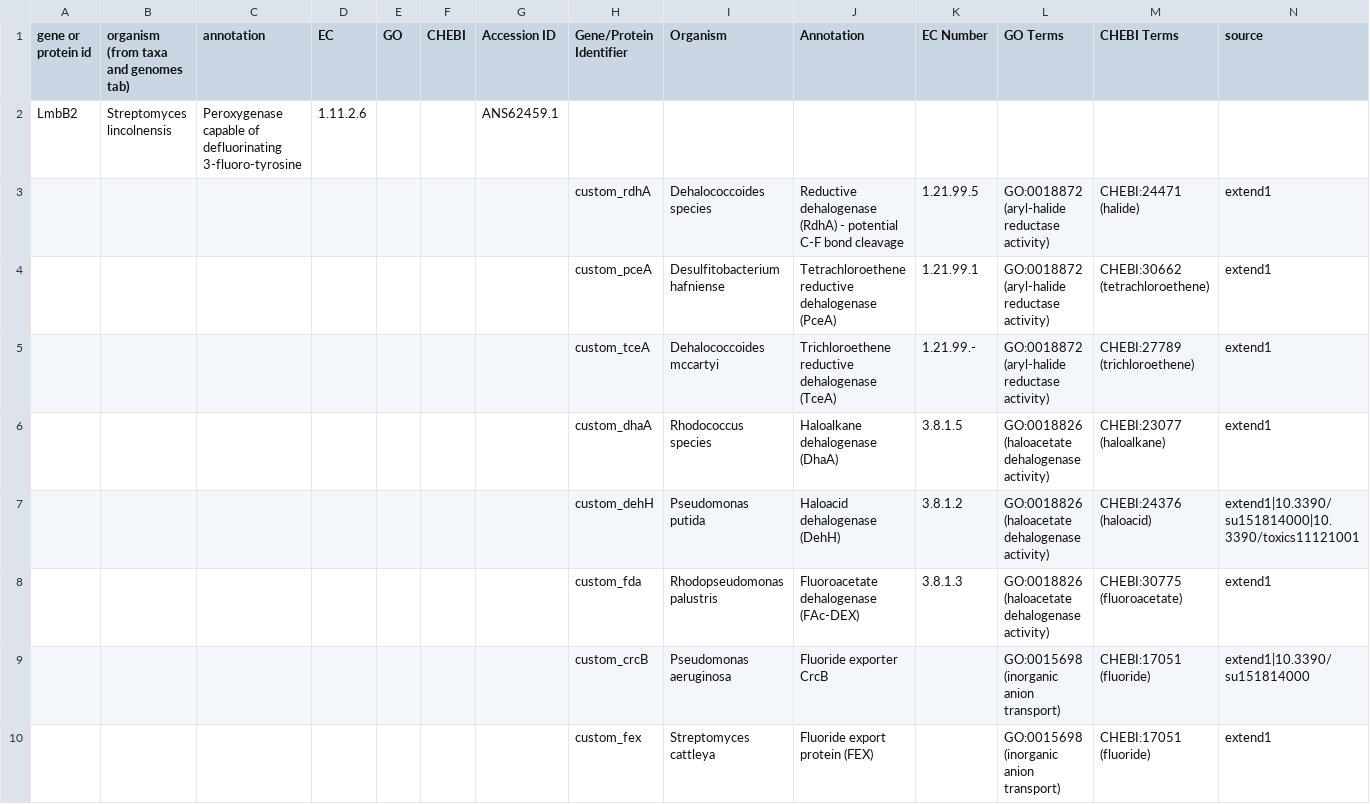
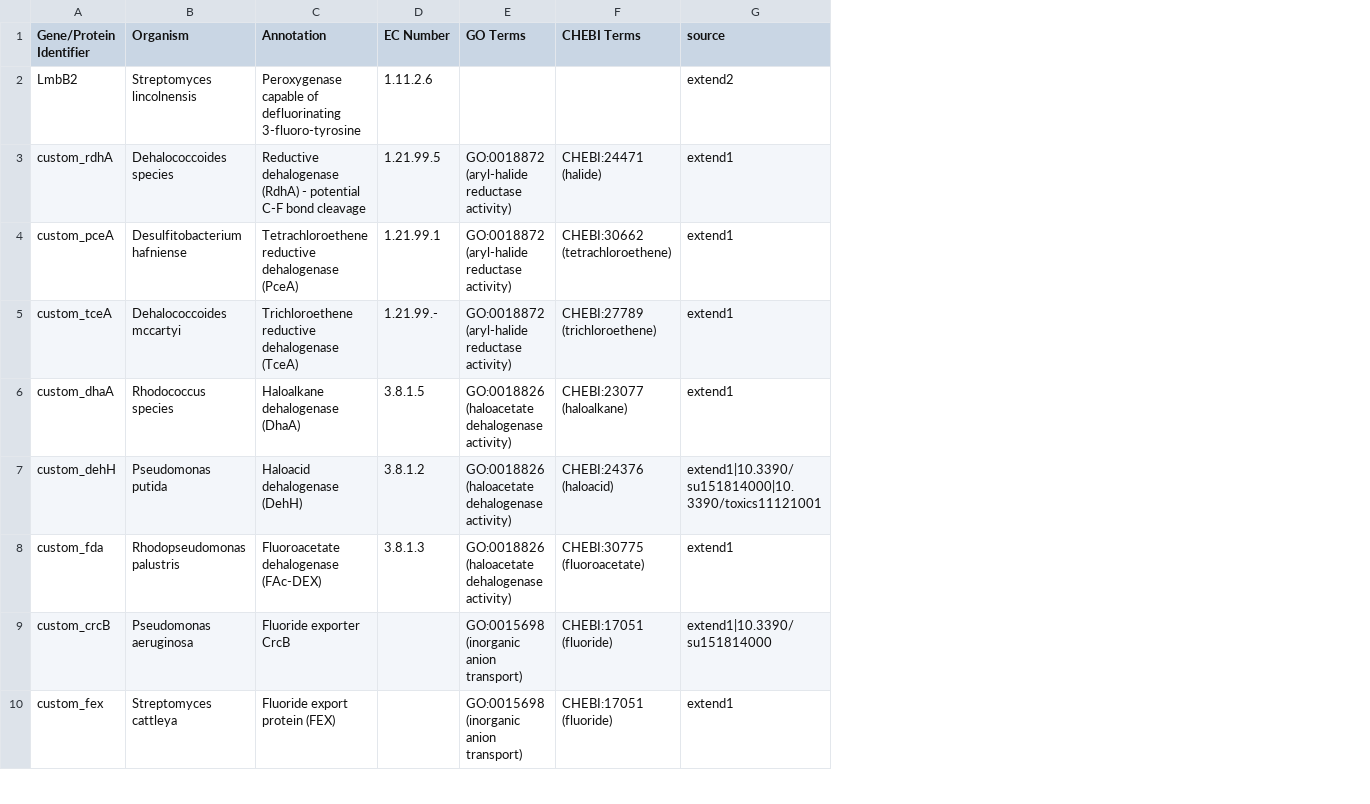
Before and after one commit to CultureBotAI/PFAS-AI, a TSV file: data/txt/sheet/PFAS_Data_for_AI_genes_and_proteins_extended.tsv, drawn as a sheet; only a part is shown; removed rows and columns are numbered as before the commit, all else as after; the diff names each change by its address in the sheet, - before the commit and + after, or states it on an @@ line.

```diff
--- a/data/txt/sheet/PFAS_Data_for_AI_genes_and_proteins_extended.tsv
+++ b/data/txt/sheet/PFAS_Data_for_AI_genes_and_proteins_extended.tsv
-column A (gene or protein id), row 2: LmbB2
-column B, rows 1-2: organism (from taxa and genomes tab) | Streptomyces lincolnensis
-column C (annotation), row 2: Peroxygenase capable of defluorinating 3-fluoro-tyrosine
-column D (EC), row 2: 1.11.2.6
-column E (GO), empty
-column F (CHEBI), empty
-column G (Accession ID), row 2: ANS62459.1
-A2 (Gene/Protein Identifier): (empty)
+A2 (Gene/Protein Identifier): LmbB2
-B2 (Organism): (empty)
+B2 (Organism): Streptomyces lincolnensis
-C2 (Annotation): (empty)
+C2 (Annotation): Peroxygenase capable of defluorinating 3-fluoro-tyrosine
-D2 (EC Number): (empty)
+D2 (EC Number): 1.11.2.6
-G2 (source): (empty)
+G2 (source): extend2
```
Also changed, not shown: 2 other files.
